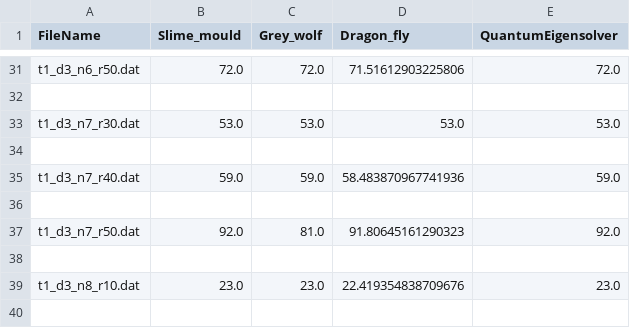
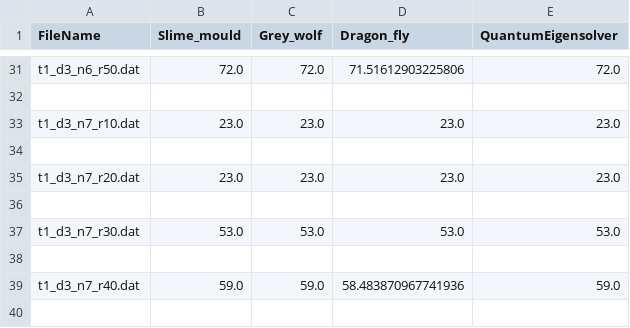
Before and after one commit to DaniloLopez/QuantumAlgorithmToSolveKnapsackProblem, a CSV file: Algorithm_BKP_Quantum_Solution/solutions/t1_d3_n5-10_r10-50_fitness.csv, drawn as a sheet; only a part is shown, gaps mark what is left out; the shorter side is filled out with more unchanged rows.

Commit message:
add dataset

```diff
--- a/Algorithm_BKP_Quantum_Solution/solutions/t1_d3_n5-10_r10-50_fitness.csv
+++ b/Algorithm_BKP_Quantum_Solution/solutions/t1_d3_n5-10_r10-50_fitness.csv
@@ -32,2 +32,6 @@ t1_d3_n6_r50.dat,72.0,72.0,71.51612903225806,72.0,
 
+t1_d3_n7_r10.dat,23.0,23.0,23.0,23.0,
+
+t1_d3_n7_r20.dat,23.0,23.0,23.0,23.0,
+
 t1_d3_n7_r30.dat,53.0,53.0,53.0,53.0,
```
Also changed, not shown: 5 other files.
